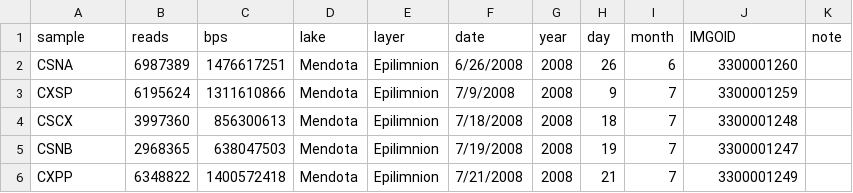
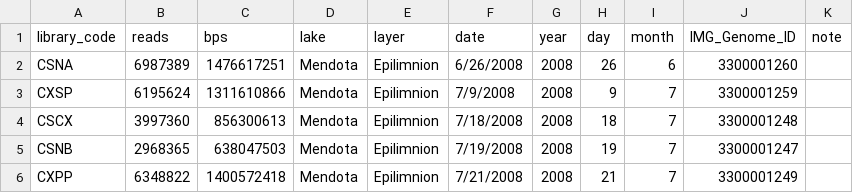
Before and after one commit to McMahonLab/MAGstravaganza, a CSV file: MAGs_Manuscript_2018-06-05/supplemental_documents/Supplemental_Data_S1.csv, drawn as a sheet; only a part is shown; the diff names each change by its address in the sheet, - before the commit and + after, or states it on an @@ line.

```diff
--- a/MAGs_Manuscript_2018-06-05/supplemental_documents/Supplemental_Data_S1.csv
+++ b/MAGs_Manuscript_2018-06-05/supplemental_documents/Supplemental_Data_S1.csv
-A1: sample
+A1: library_code
-J1: IMGOID
+J1: IMG_Genome_ID
```
Also changed, not shown: MAGs_Manuscript_2018-06-05/supplemental_documents/Supplemental_Data_S5.csv, 3 other files.
